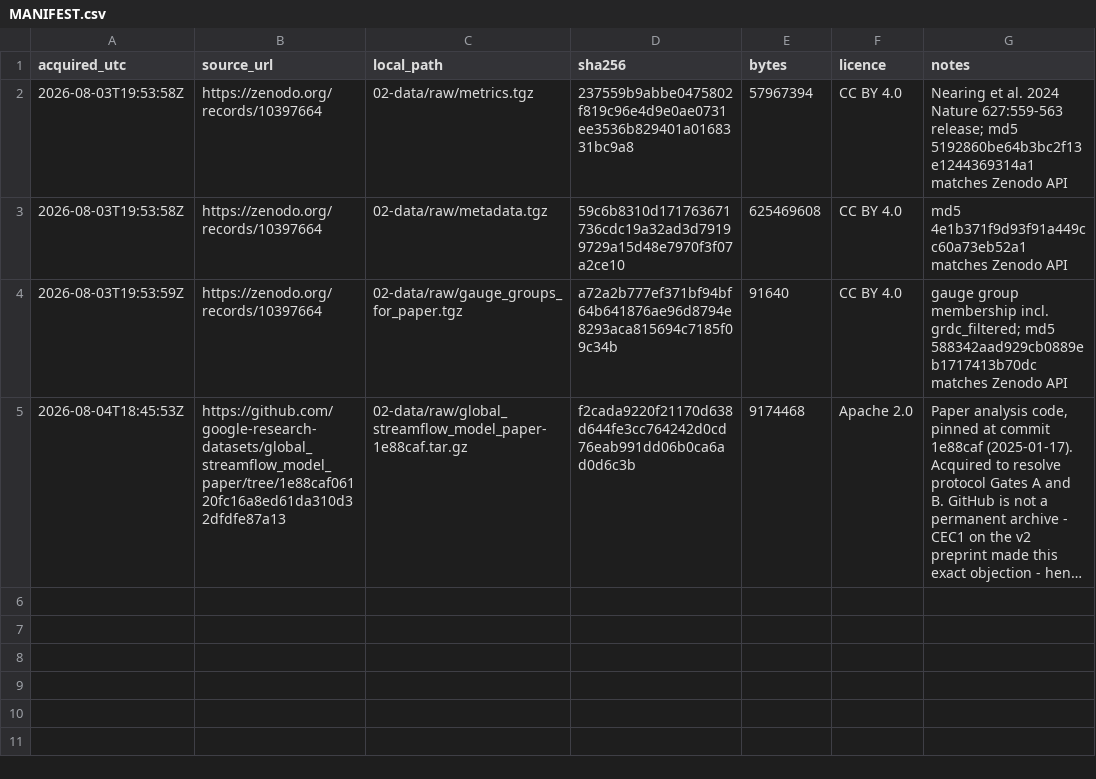
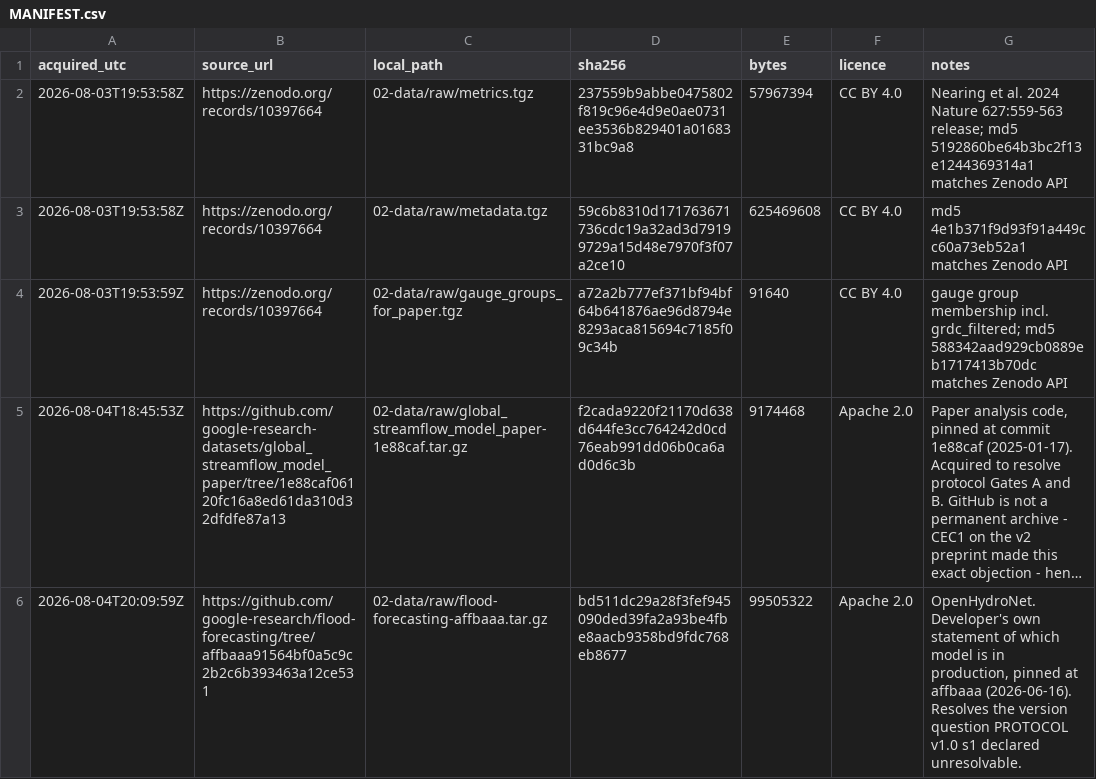
Before and after one commit to Quantile-Labs/Quantile-Labs-QL-2026-01-flood-coverage-of-evidence, a CSV file: 02-data/manifests/MANIFEST.csv, drawn as a sheet; long unchanged cells end in …; the diff names each change by its address in the sheet, - before the commit and + after, or states it on an @@ line.

Commit message:
QL-2026-01: version question resolved from OpenHydroNet, protocol v1.4
google-research/flood-forecasting, commit affbaaa, manifested. The developer
states in their own repository which model is in production:

  Handoff-Forecast-LSTM        'Former production model'   (Nature 2024)
  Mean-Embedding-Forecast-LSTM 'Current production model
                                (as of December 2025)'     (HESS 29:6221, 2025)

The architecture whose per-gauge evidence this Note maps is their own
designated FORMER production model. PROTOCOL v1.0 s1 said we could not
establish this. We can, with their as-of date attached; we claim nothing about
August 2026 beyond what they state. Red-team item 2 goes from 'no action
available' to a citable fact, and the premise strengthens.

Also brought into scope:
- Pretrained weights are public (79 MB). White-box access is available and
  DECLINED; the Note records that as a choice, not a limit.
- A second per-gauge metrics artefact exists: 10,137 basins with NSE/KGE,
  zero African, and unusable as skill evidence by the developer's own warning
  of full-period training with no temporal holdout.
- The operational-settings training basin list is 15,955 basins across 7
  Caravan datasets, 0 African, North America 80.4%. Wording pre-committed:
  may say African behaviour cannot be independently replicated from released
  artefacts; may NOT say the model was not trained on African data. The
  constraint is redistribution rights.
- Credit for open-sourcing architectures, weights and a blunt anti-misuse
  warning is made a requirement of the Note's text, near the front.

Gate H is now the only unresolved item that can sink this Note.

```diff
--- a/02-data/manifests/MANIFEST.csv
+++ b/02-data/manifests/MANIFEST.csv
+row 6: 2026-08-04T20:09:59Z | https://github.com/google-research/flood-forecasting/tree/affbaaa91564bf0a5c9c2b2c6b393463a12ce531 | 02-data/raw/flood-forecasting-affbaaa.tar.gz | bd511dc29a28f3fef945090ded39fa2a93be4fbe8aacb9358bd9fdc768eb8677 | 99505322 | Apache 2.0 | OpenHydroNet. Developer's own statement of which model is in production, pinned at affbaaa (2026-06-16). Resolves the version question PROTOCOL v1.0 s1 declared unresolvable.
```
Also changed, not shown: 4 other files.
